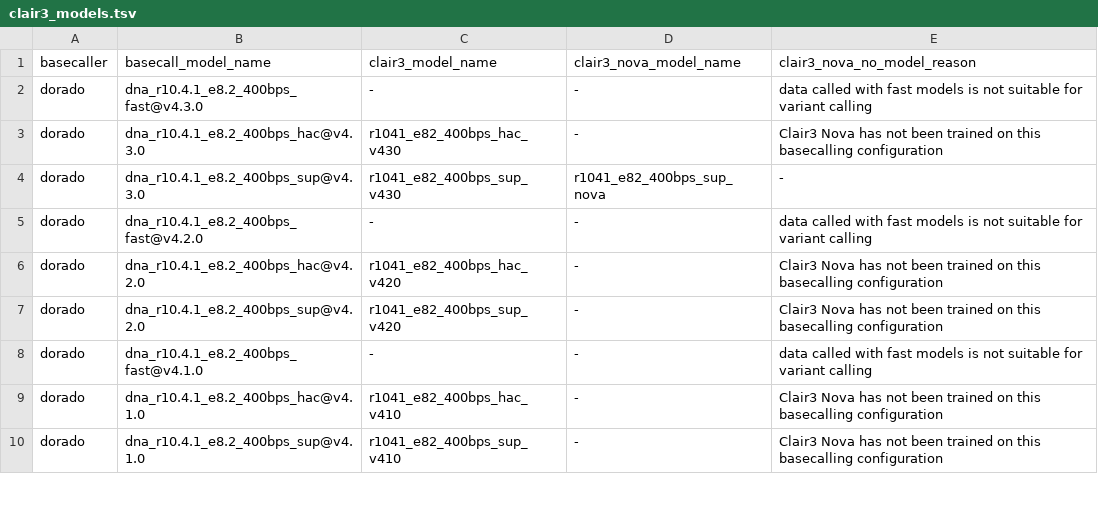
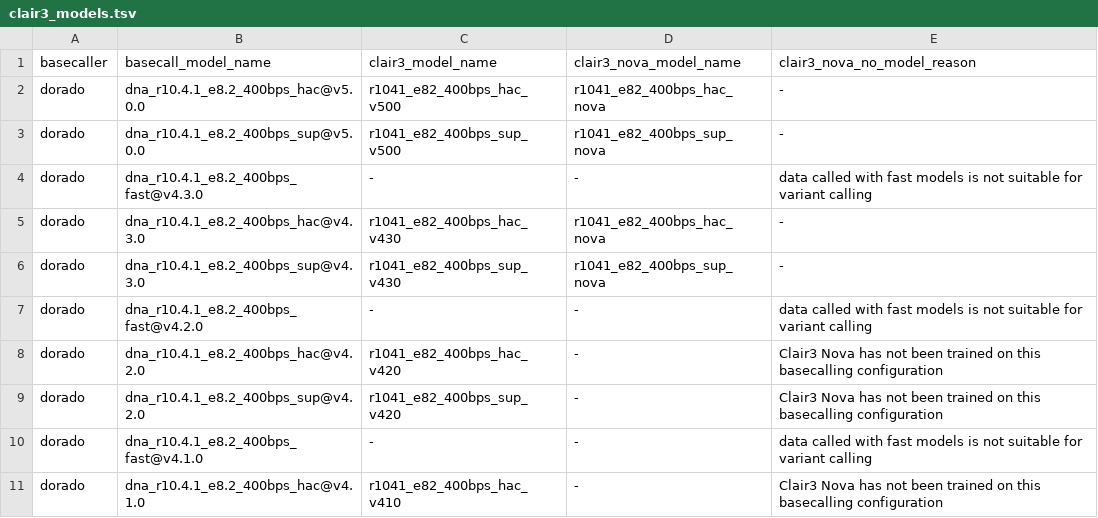
Before and after one commit to epi2me-labs/wf-trio, a TSV file: data/clair3_models.tsv, drawn as a sheet; only a part is shown; the shorter side is filled out with more unchanged rows.

```diff
--- a/data/clair3_models.tsv
+++ b/data/clair3_models.tsv
@@ -1,4 +1,6 @@
 basecaller	basecall_model_name	clair3_model_name	clair3_nova_model_name	clair3_nova_no_model_reason
+dorado	dna_r10.4.1_e8.2_400bps_hac@v5.0.0	r1041_e82_400bps_hac_v500	r1041_e82_400bps_hac_nova	-
+dorado	dna_r10.4.1_e8.2_400bps_sup@v5.0.0	r1041_e82_400bps_sup_v500	r1041_e82_400bps_sup_nova	-
 dorado	dna_r10.4.1_e8.2_400bps_fast@v4.3.0	-	-	data called with fast models is not suitable for variant calling
-dorado	dna_r10.4.1_e8.2_400bps_hac@v4.3.0	r1041_e82_400bps_hac_v430	-	Clair3 Nova has not been trained on this basecalling configuration
+dorado	dna_r10.4.1_e8.2_400bps_hac@v4.3.0	r1041_e82_400bps_hac_v430	r1041_e82_400bps_hac_nova	-
 dorado	dna_r10.4.1_e8.2_400bps_sup@v4.3.0	r1041_e82_400bps_sup_v430	r1041_e82_400bps_sup_nova	-
```
Also changed, not shown: 19 other files.
